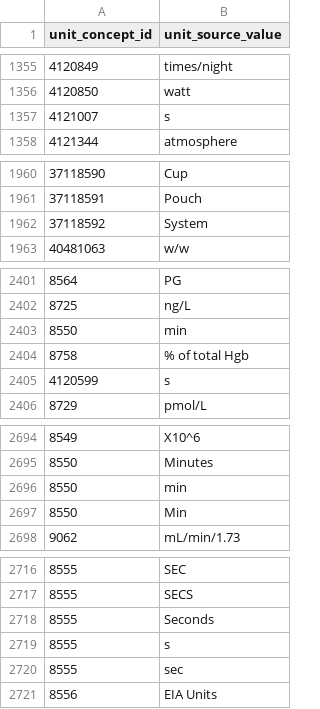
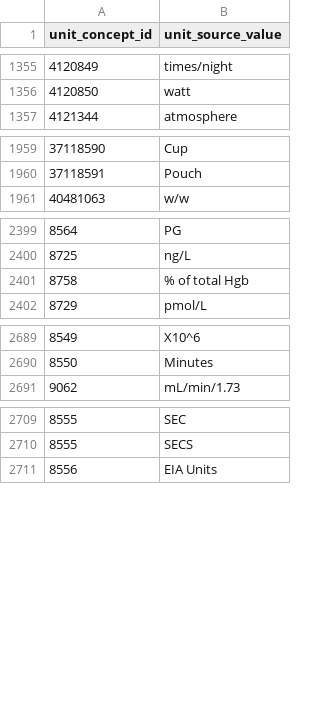
Before and after one commit to all-of-us/data-browser, a CSV file: public-api/db-cdr/generate-cdr/csv/unit_map.csv, drawn as a sheet; only a part is shown, gaps mark what is left out; the diff covers the shown part only; the diff names each change by its address in the sheet, - before the commit and + after, or states it on an @@ line.

```diff
--- a/public-api/db-cdr/generate-cdr/csv/unit_map.csv
+++ b/public-api/db-cdr/generate-cdr/csv/unit_map.csv
-row 1357: 4121007 | s
-row 1962: 37118592 | System
-row 2403: 8550 | min
-row 2405: 4120599 | s
-row 2696: 8550 | min
-row 2697: 8550 | Min
-row 2718: 8555 | Seconds
-row 2719: 8555 | s
-row 2720: 8555 | sec
```
Also changed, not shown: 2 removed rows and 1 edited cell elsewhere in this file, 3 other files.
